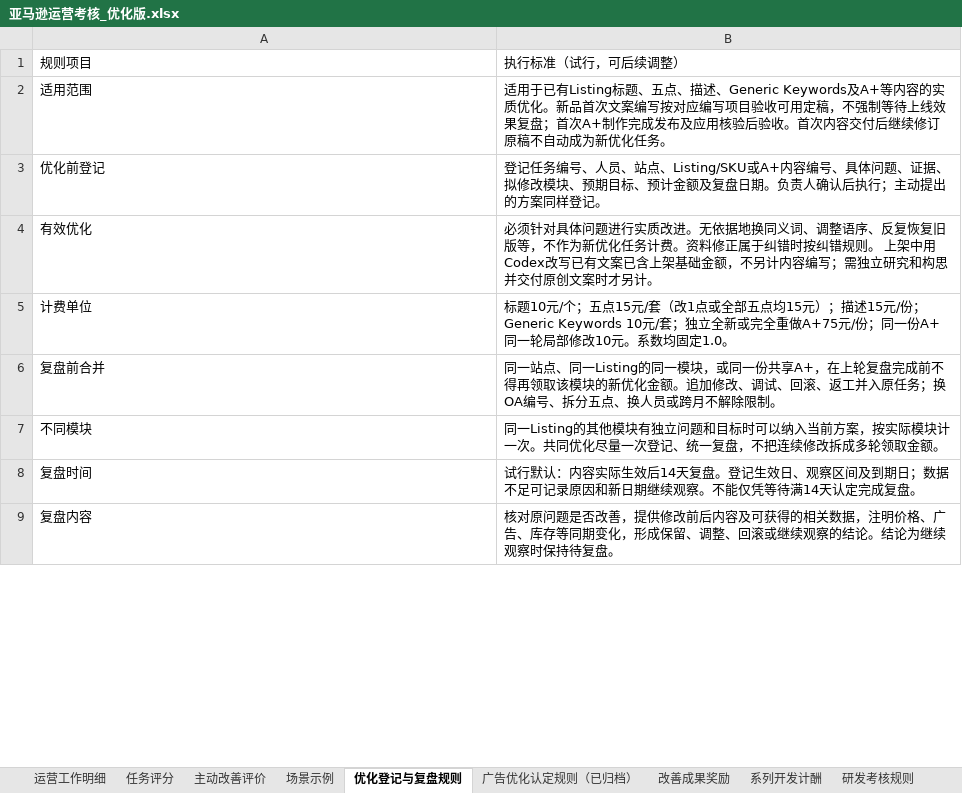
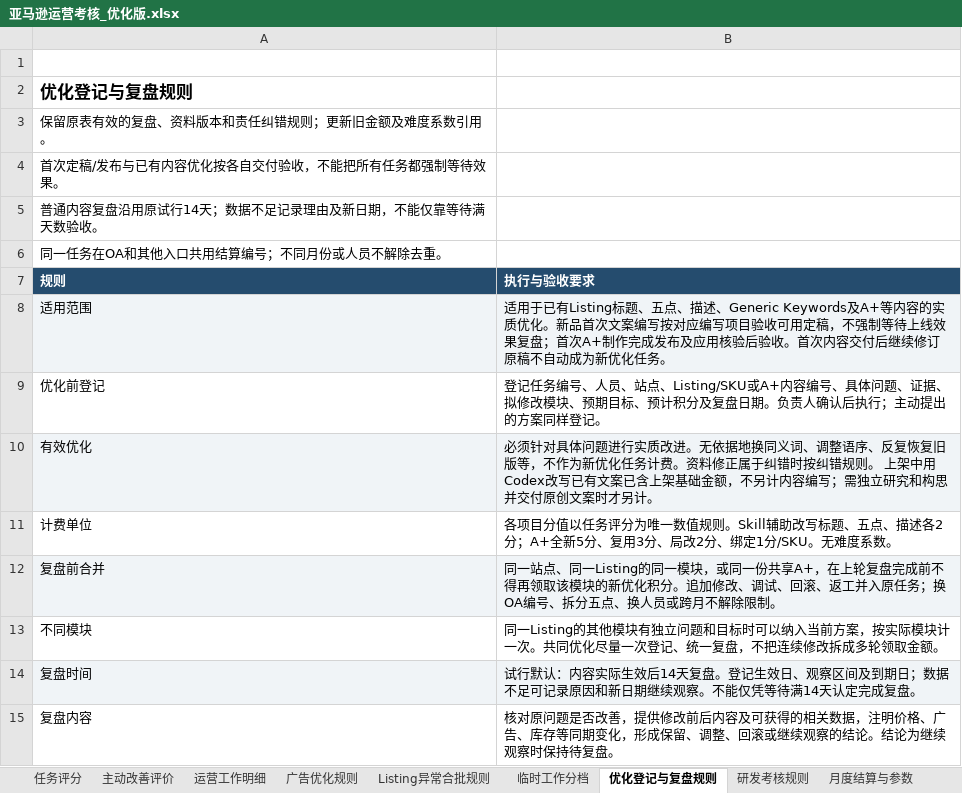
Before and after one commit to joyfay/hello-world, an Excel workbook: 亚马逊运营考核_优化版.xlsx, sheet 优化登记与复盘规则, drawn as a sheet; only a part is shown; values as stored, in another font and other column widths than the file's, no borders; table styles not drawn; addresses are those after the commit; the diff covers the shown part only; the diff names each change by its address in the sheet, - before the commit and + after, or states it on an @@ line.

```diff
--- a/亚马逊运营考核_优化版.xlsx (sheet 优化登记与复盘规则)
+++ b/亚马逊运营考核_优化版.xlsx (sheet 优化登记与复盘规则)
-sheet tab: 广告优化认定规则（已归档）
+sheet tab: 临时工作分档
+sheet tab: 广告优化规则
+sheet tab: Listing异常合批规则
+sheet tab: 月度结算与参数
@@ sheet tab order changed: 任务评分 | 主动改善评价 | 运营工作明细 | 广告优化规则 | Listing异常合批规则 | 临时工作分档 | 优化登记与复盘规则 | 研发考核规则 | 月度结算与参数 @@
-row 1: 规则项目 | 执行标准（试行，可后续调整）
+row 1: (empty)
+row 2: 优化登记与复盘规则
+row 3: 保留原表有效的复盘、资料版本和责任纠错规则；更新旧金额及难度系数引用。
+row 4: 首次定稿/发布与已有内容优化按各自交付验收，不能把所有任务都强制等待效果。
+row 5: 普通内容复盘沿用原试行14天；数据不足记录理由及新日期，不能仅靠等待满天数验收。
+row 6: 同一任务在OA和其他入口共用结算编号；不同月份或人员不解除去重。
+row 7: 规则 | 执行与验收要求
-A8:B8 fill: none
+A8:B8 fill: #F0F4F7
-B9: …标、预计金额及复盘日…
+B9: …标、预计积分及复盘日…
-A10:B10 fill: none
+A10:B10 fill: #F0F4F7
-B11: 标题10元/个；五点15元/套（改1点或全部五点均15元）；描述15元/份；Generic Keywords 10元/套；独立全新或完全重做A+75元/份；同一份A+同一轮局部修改10元。系数均固定1.0。
+B11: 各项目分值以任务评分为唯一数值规则。Skill辅助改写标题、五点、描述各2分；A+全新5分、复用3分、局改2分、绑定1分/SKU。无难度系数。
-A12:B12 fill: none
+A12:B12 fill: #F0F4F7
-B12: …的新优化金额。追加修…
+B12: …的新优化积分。追加修…
-A14:B14 fill: none
+A14:B14 fill: #F0F4F7
```
Also changed, not shown: 6 edited cells and cell formats elsewhere in this sheet, sheet 场景示例, sheet 任务评分, sheet 运营工作明细, sheet 主动改善评价, sheet 临时工作分档, sheet 系列开发计酬, 2 more sheets.
